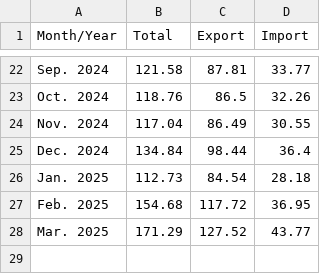
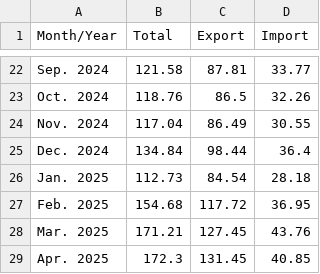
Before and after one commit to ashley-yihui-lee/us-taiwan-trade, a CSV file: taiwan-us-trade.csv, drawn as a sheet; only a part is shown, gaps mark what is left out.

```diff
--- a/taiwan-us-trade.csv
+++ b/taiwan-us-trade.csv
@@ -27,2 +27,3 @@ Jan. 2025,112.73,84.54,28.18
 Feb. 2025,154.68,117.72,36.95
-Mar. 2025,171.29,127.52,43.77
+Mar. 2025,171.21,127.45,43.76
+Apr. 2025,172.3,131.45,40.85
```
Also changed, not shown: 1 other file.
